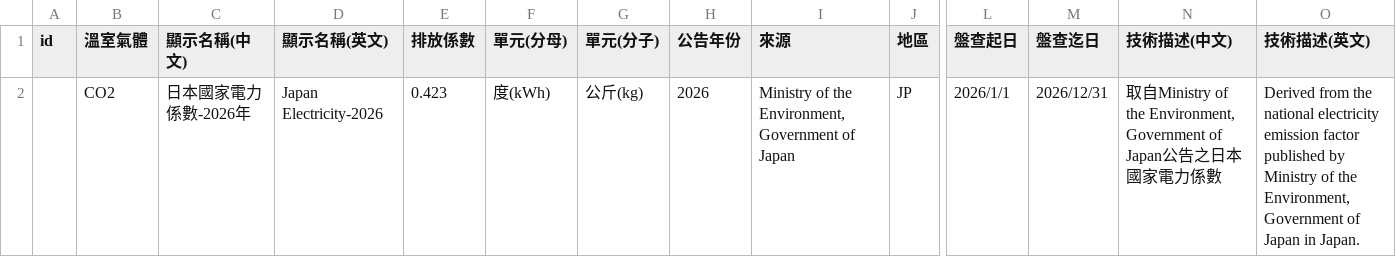
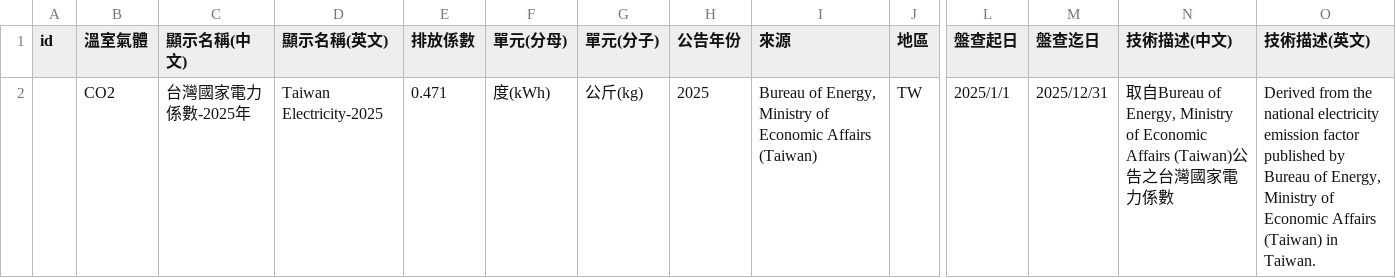
Before and after one commit to unikkuo-sketch/EF-public-artifacts, a CSV file: latest/EF_output.csv, drawn as a sheet; only a part is shown, gaps mark what is left out; the diff names each change by its address in the sheet, - before the commit and + after, or states it on an @@ line.

```diff
--- a/latest/EF_output.csv
+++ b/latest/EF_output.csv
-C2 (顯示名稱(中文)): 日本國家電力係數-2026年
+C2 (顯示名稱(中文)): 台灣國家電力係數-2025年
-D2 (顯示名稱(英文)): Japan Electricity-2026
+D2 (顯示名稱(英文)): Taiwan Electricity-2025
-E2 (排放係數): 0.423
+E2 (排放係數): 0.471
-H2 (公告年份): 2026
+H2 (公告年份): 2025
-I2 (來源): Ministry of the Environment, Government of Japan
+I2 (來源): Bureau of Energy, Ministry of Economic Affairs (Taiwan)
-J2 (地區): JP
+J2 (地區): TW
-L2 (盤查起日): 2026/1/1
+L2 (盤查起日): 2025/1/1
-M2 (盤查迄日): 2026/12/31
+M2 (盤查迄日): 2025/12/31
-N2 (技術描述(中文)): 取自Ministry of the Environment, Government of Japan公告之日本國家…
+N2 (技術描述(中文)): 取自Bureau of Energy, Ministry of Economic Affairs (Taiwan)公告之台灣國家…
-O2 (技術描述(英文)): …published by Ministry of the Environment, Government of Japan in Japan.
+O2 (技術描述(英文)): …published by Bureau of Energy, Ministry of Economic Affairs (Taiwan) in Taiwan.
```
Also changed, not shown: 5 other files.
